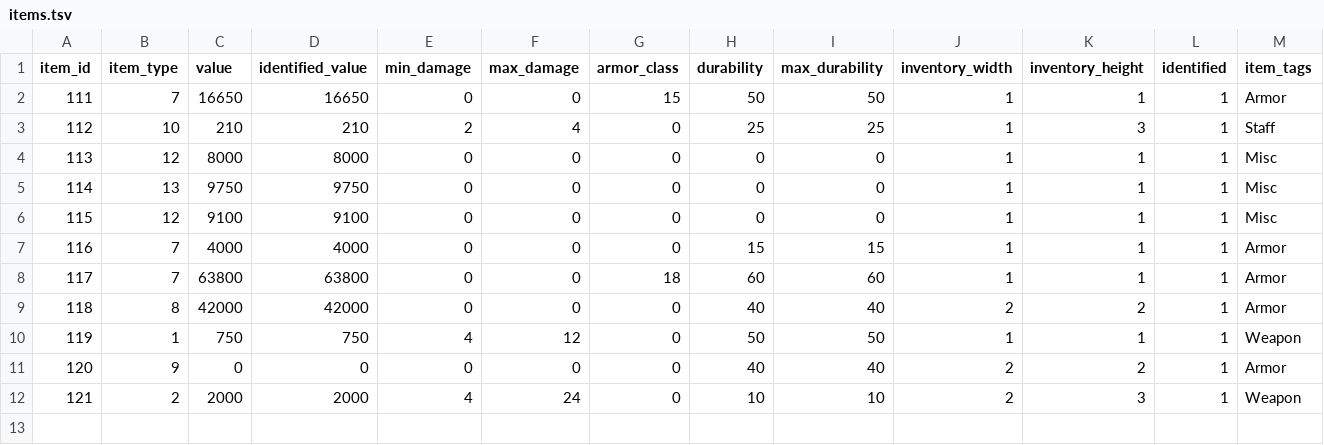
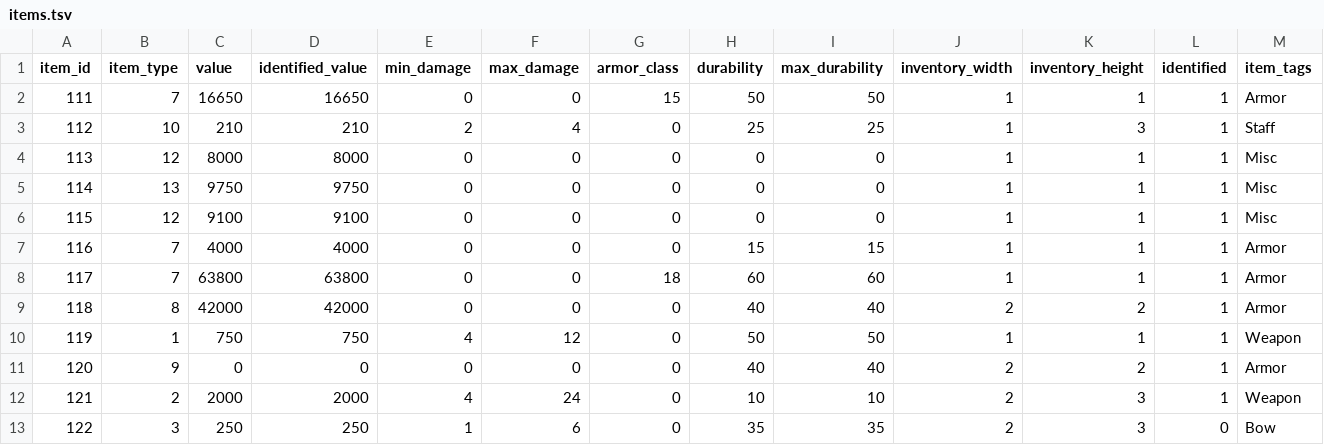
Before and after one commit to efedo/Godevilution, a TSV file: server/content/hellfire/items.tsv, drawn as a sheet; only a part is shown; rows hold the shown columns only; the diff names each change by its address in the sheet, - before the commit and + after, or states it on an @@ line.

```diff
--- a/server/content/hellfire/items.tsv
+++ b/server/content/hellfire/items.tsv
+row 13: 122 | 3 | 250 | 250 | 1 | 6 | 0 | 35 | 35 | 2 | 3 | 0 | Bow
```
Also changed, not shown: server/content/hellfire/unique_items.tsv, 11 other files.
